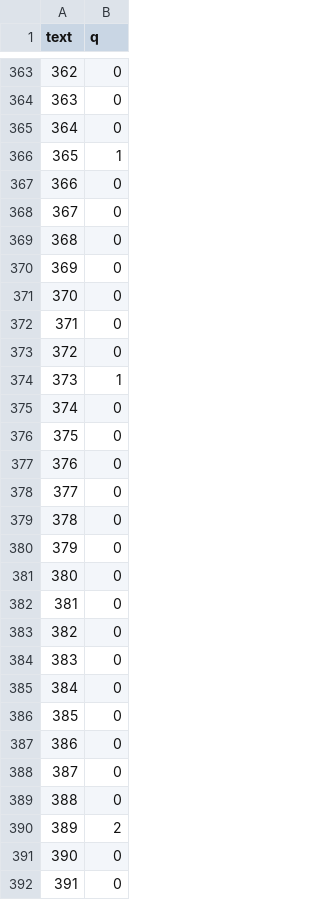
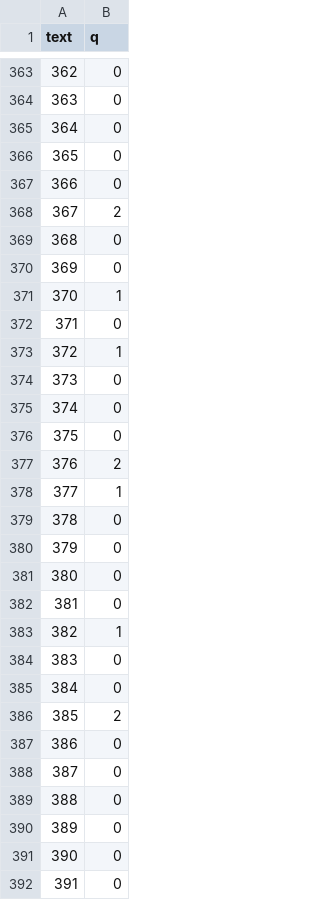
Before and after one commit to mtaktash/motive-grammar, a TSV file: transport/table.tsv, drawn as a sheet; only a part is shown, gaps mark what is left out; the diff covers the shown part only.

```diff
--- a/transport/table.tsv
+++ b/transport/table.tsv
@@ -365,15 +365,15 @@ text	q
 364	0
-365	1
+365	0
 366	0
-367	0
+367	2
 368	0
 369	0
-370	0
+370	1
 371	0
-372	0
-373	1
+372	1
+373	0
 374	0
 375	0
-376	0
-377	0
+376	2
+377	1
 378	0
@@ -382,6 +382,6 @@ text	q
 381	0
-382	0
+382	1
 383	0
 384	0
-385	0
+385	2
 386	0
@@ -389,3 +389,3 @@ text	q
 388	0
-389	2
+389	0
 390	0
```
Also changed, not shown: 179 edited cells elsewhere in this file, 2 other files.
